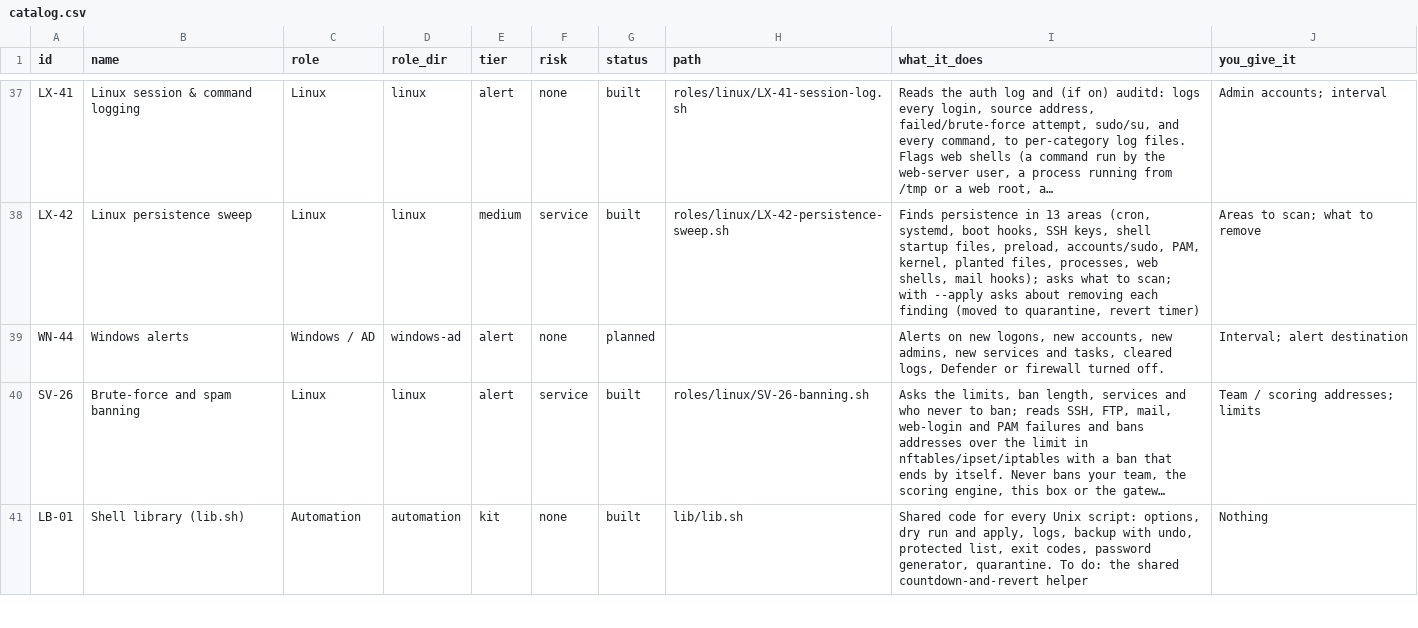
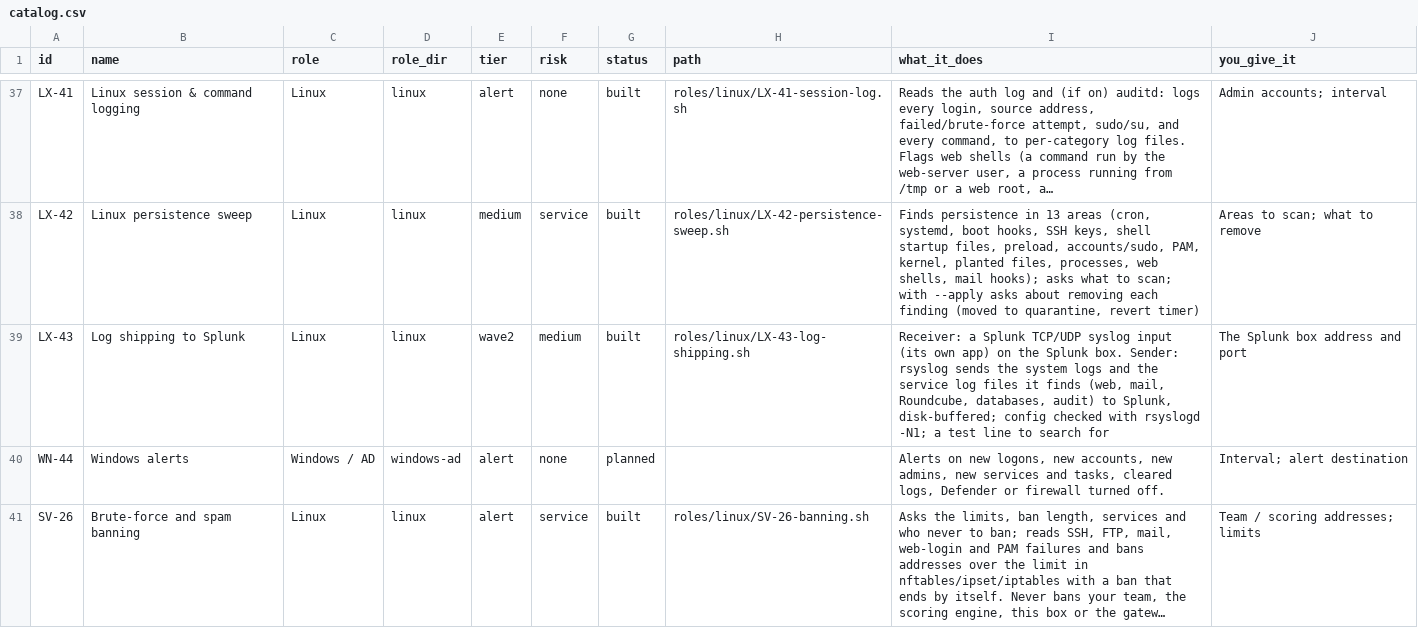
Before and after one commit to Terminality/sdgsdgsdg, a CSV file: docs/catalog.csv, drawn as a sheet; only a part is shown, gaps mark what is left out; the shorter side is filled out with more unchanged rows; long unchanged cells end in …; the diff names each change by its address in the sheet, - before the commit and + after, or states it on an @@ line.

```diff
--- a/docs/catalog.csv
+++ b/docs/catalog.csv
+row 39: LX-43 | Log shipping to Splunk | Linux | linux | wave2 | medium | built | roles/linux/LX-43-log-shipping.sh | Receiver: a Splunk TCP/UDP syslog input (its own app) on the Splunk box. Sender: rsyslog sends the system logs and the service log files it finds (web, mail, Roundcube, databases, audit) to Splunk, disk-buffered; config checked with rsyslogd -N1; a test line to search for | The Splunk box address and port
```
Also changed, not shown: 9 other files.
